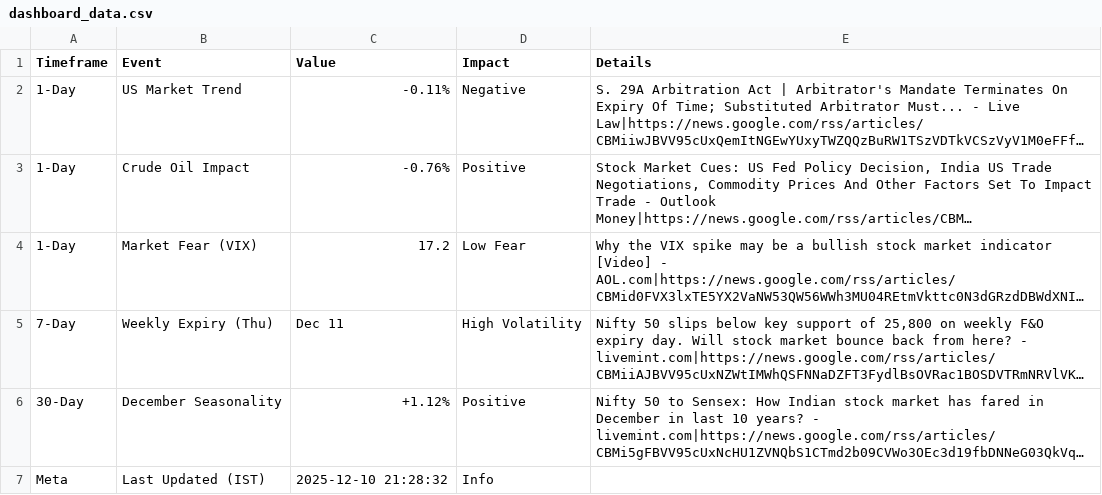
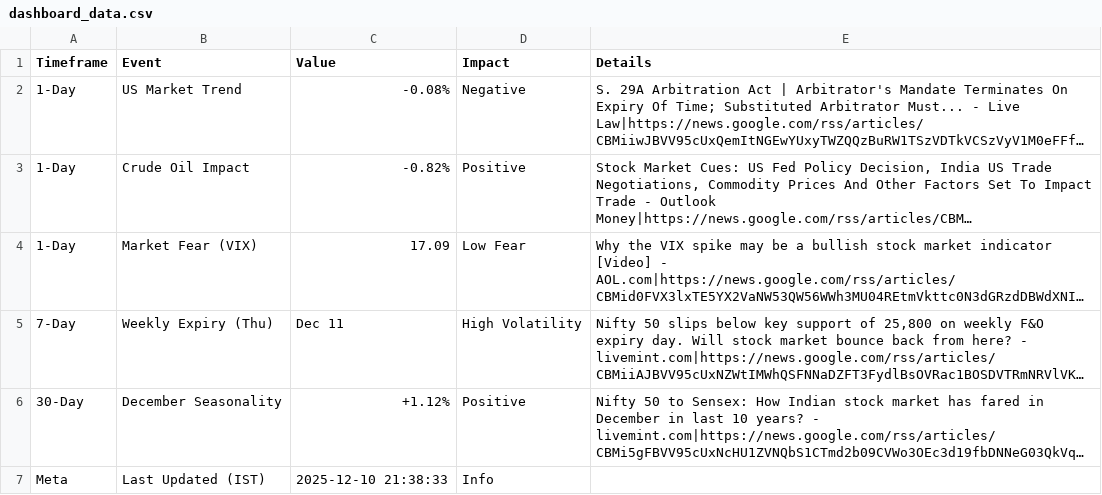
Before and after one commit to jaswanth1719/nifty-dashboard, a CSV file: dashboard_data.csv, drawn as a sheet; long unchanged cells end in …; the diff names each change by its address in the sheet, - before the commit and + after, or states it on an @@ line.

```diff
--- a/dashboard_data.csv
+++ b/dashboard_data.csv
-C2 (Value): -0.11%
+C2 (Value): -0.08%
-C3 (Value): -0.76%
+C3 (Value): -0.82%
-C4 (Value): 17.2
+C4 (Value): 17.09
-C7 (Value): 2025-12-10 21:28:32
+C7 (Value): 2025-12-10 21:38:33
```
